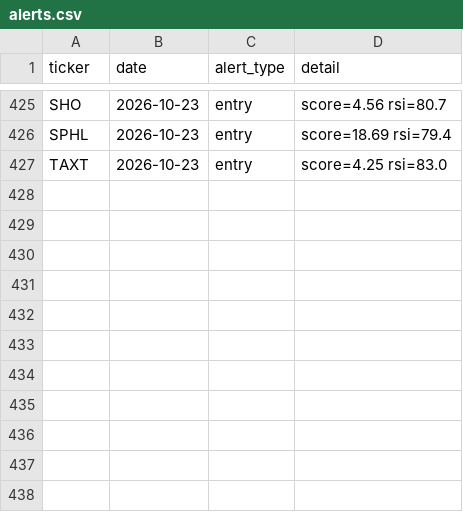
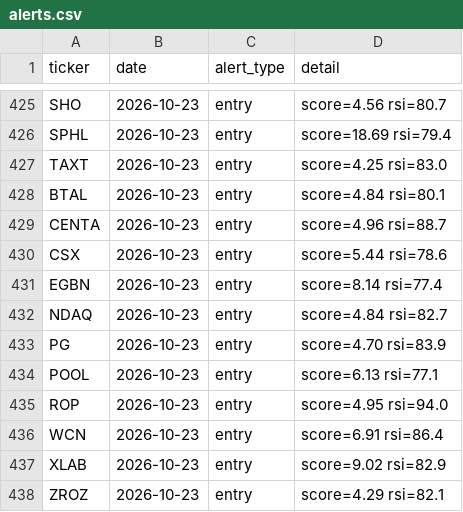
Before and after one commit to kgb1970-gh/stock-crash-tracker, a CSV file: data/alerts.csv, drawn as a sheet; only a part is shown, gaps mark what is left out; the diff names each change by its address in the sheet, - before the commit and + after, or states it on an @@ line.

```diff
--- a/data/alerts.csv
+++ b/data/alerts.csv
+row 428: BTAL | 2026-10-23 | entry | score=4.84 rsi=80.1
+row 429: CENTA | 2026-10-23 | entry | score=4.96 rsi=88.7
+row 430: CSX | 2026-10-23 | entry | score=5.44 rsi=78.6
+row 431: EGBN | 2026-10-23 | entry | score=8.14 rsi=77.4
+row 432: NDAQ | 2026-10-23 | entry | score=4.84 rsi=82.7
+row 433: PG | 2026-10-23 | entry | score=4.70 rsi=83.9
+row 434: POOL | 2026-10-23 | entry | score=6.13 rsi=77.1
+row 435: ROP | 2026-10-23 | entry | score=4.95 rsi=94.0
+row 436: WCN | 2026-10-23 | entry | score=6.91 rsi=86.4
+row 437: XLAB | 2026-10-23 | entry | score=9.02 rsi=82.9
+row 438: ZROZ | 2026-10-23 | entry | score=4.29 rsi=82.1
```
Also changed, not shown: data/watchlist.csv, data/watchlist_history.csv.
